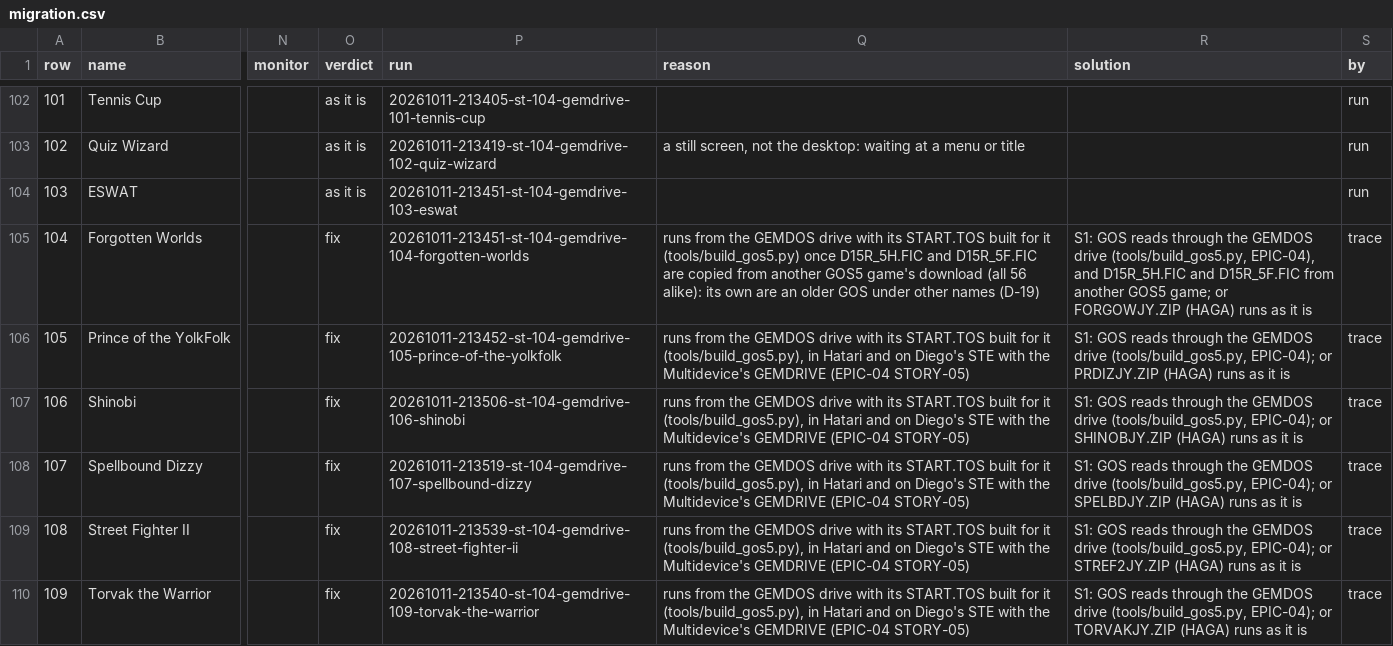
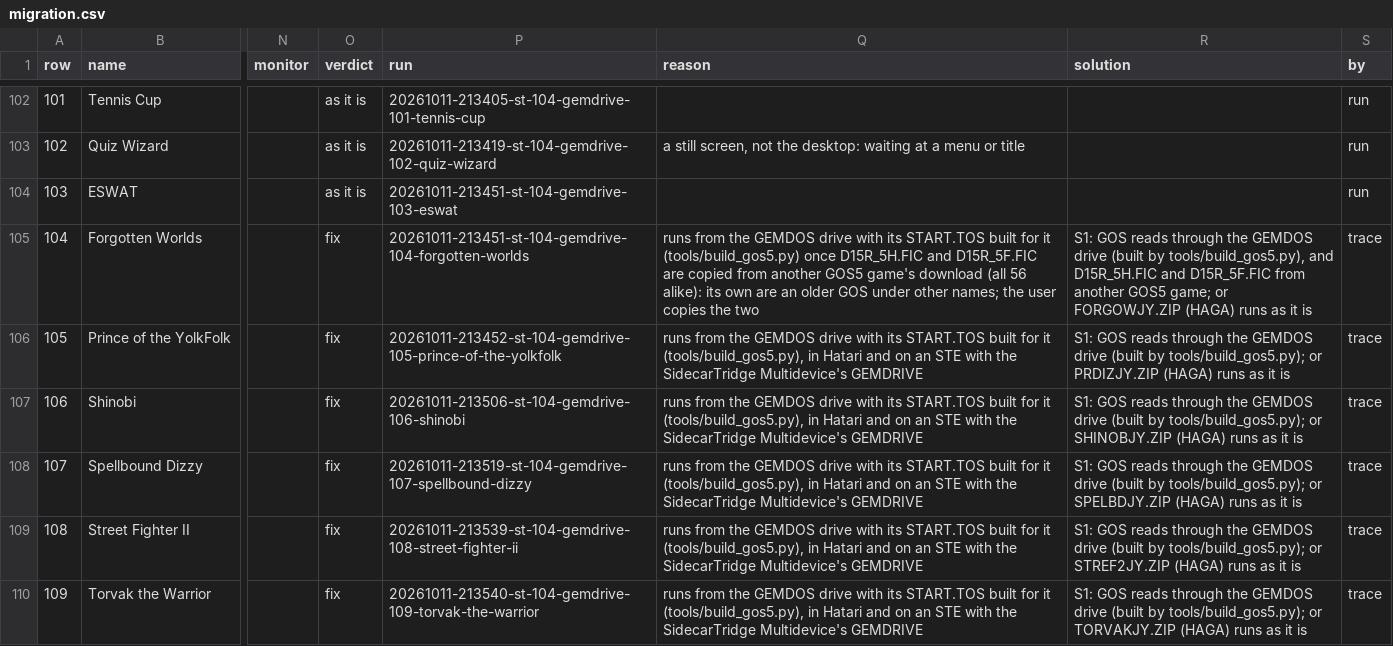
Before and after one commit to Chati-SidecarTridge/gemdrive-game-patches, a CSV file: src/survey/migration.csv, drawn as a sheet; only a part is shown, gaps mark what is left out; the diff covers the shown part only; the diff names each change by its address in the sheet, - before the commit and + after, or states it on an @@ line.

Commit message:
EPIC-04 STORY-05, STORY-06: the instructions, the card and the site
src/notes/gos5-gemdrive.md tells a user how to build a GOS5 game for a GEMDOS
drive, what else some games need (a disk in drive A, Forgotten Worlds' two GOS
files) and which still fail on an ST with TOS 1.04. src/survey/ports.tsv holds
each GOS5 game's build options, result, added files and run; sdcard.py builds
the card from it, with the games still not working in STILLNOT, and gos5_run.py
builds from the unpacked downloads.

The site shows the built games (their squares, the catalogue, their pictures)
and no longer refers to the backlog: the notes, the Tools page and the
catalogue's texts are rewritten, and build_site.py --check fails on such a
reference (D-20, CLAUDE.md).

Muzzy, Magic Boy and Prison fail only on an ST with TOS 1.04 and 1 MB, as with
PP's own driver; they run in Hatari on an STE with TOS 1.62 and 4 MB.

```diff
--- a/src/survey/migration.csv
+++ b/src/survey/migration.csv
-Q105 (reason): …under other names (D-19)
+Q105 (reason): …under other names; the user copies the two
-R105 (solution): …GEMDOS drive (tools/build_gos5.py, EPIC-04), and D15R_5H.FIC…
+R105 (solution): …GEMDOS drive (built by tools/build_gos5.py), and D15R_5H.FIC…
-Q106:Q110 (reason): …and on Diego's STE with the Multidevice's GEMDRIVE (EPIC-04 STORY-05)
+Q106:Q110 (reason): …and on an STE with the SidecarTridge Multidevice's GEMDRIVE
-R106 (solution): …GEMDOS drive (tools/build_gos5.py, EPIC-04); or PRDIZJY.ZIP…
+R106 (solution): …GEMDOS drive (built by tools/build_gos5.py); or PRDIZJY.ZIP…
-R107 (solution): …GEMDOS drive (tools/build_gos5.py, EPIC-04); or SHINOBJY.ZIP…
+R107 (solution): …GEMDOS drive (built by tools/build_gos5.py); or SHINOBJY.ZIP…
-R108 (solution): …GEMDOS drive (tools/build_gos5.py, EPIC-04); or SPELBDJY.ZIP…
+R108 (solution): …GEMDOS drive (built by tools/build_gos5.py); or SPELBDJY.ZIP…
-R109 (solution): …GEMDOS drive (tools/build_gos5.py, EPIC-04); or STREF2JY.ZIP…
+R109 (solution): …GEMDOS drive (built by tools/build_gos5.py); or STREF2JY.ZIP…
-R110 (solution): …GEMDOS drive (tools/build_gos5.py, EPIC-04); or TORVAKJY.ZIP…
+R110 (solution): …GEMDOS drive (built by tools/build_gos5.py); or TORVAKJY.ZIP…
```
Also changed, not shown: 165 edited cells elsewhere in this file, src/survey/findings.tsv, src/survey/solutions.tsv, 20 other files.
